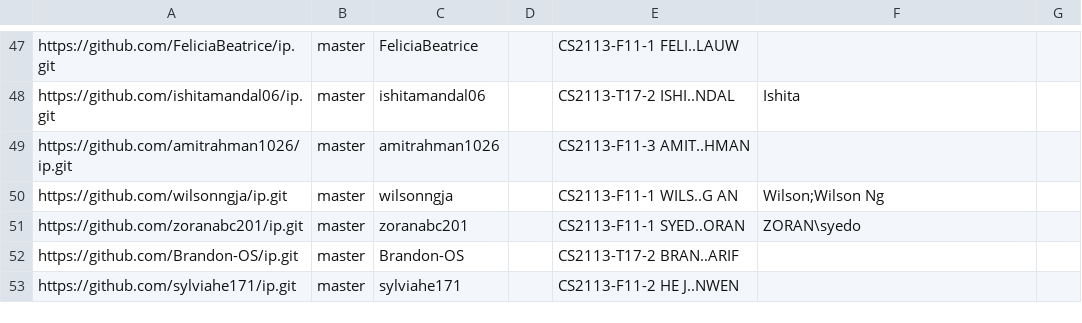
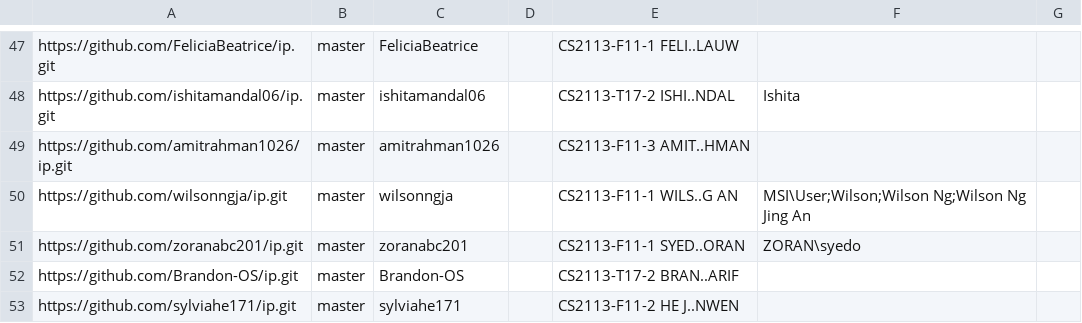
Before and after one commit to nus-cs2113-AY2223S1/ip-dashboard, a CSV file: configs/author-config.csv, drawn as a sheet; only a part is shown, gaps mark what is left out.

Commit message:
Update configs

```diff
--- a/configs/author-config.csv
+++ b/configs/author-config.csv
@@ -49,3 +49,3 @@ https://github.com/ishitamandal06/ip.git,master,ishitamandal06,,CS2113-T17-2 ISH
 https://github.com/amitrahman1026/ip.git,master,amitrahman1026,,CS2113-F11-3 AMIT..HMAN,,
-https://github.com/wilsonngja/ip.git,master,wilsonngja,,CS2113-F11-1 WILS..G AN,Wilson;Wilson Ng,
+https://github.com/wilsonngja/ip.git,master,wilsonngja,,CS2113-F11-1 WILS..G AN,MSI\User;Wilson;Wilson Ng;Wilson Ng Jing An,
 https://github.com/zoranabc201/ip.git,master,zoranabc201,,CS2113-F11-1 SYED..ORAN,ZORAN\syedo,
```
